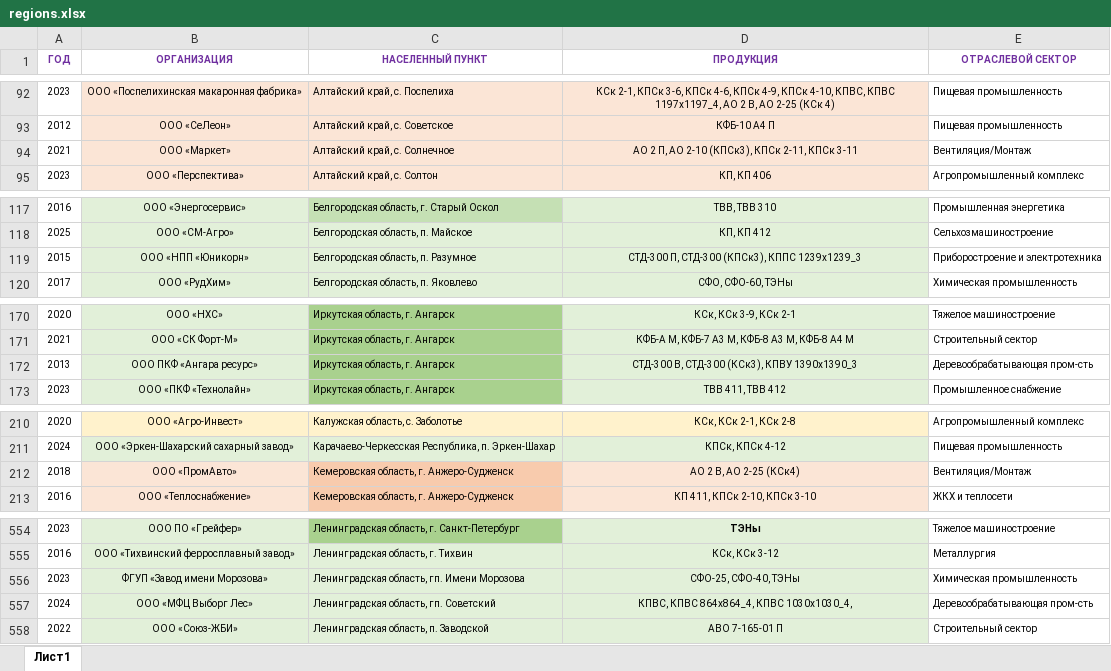
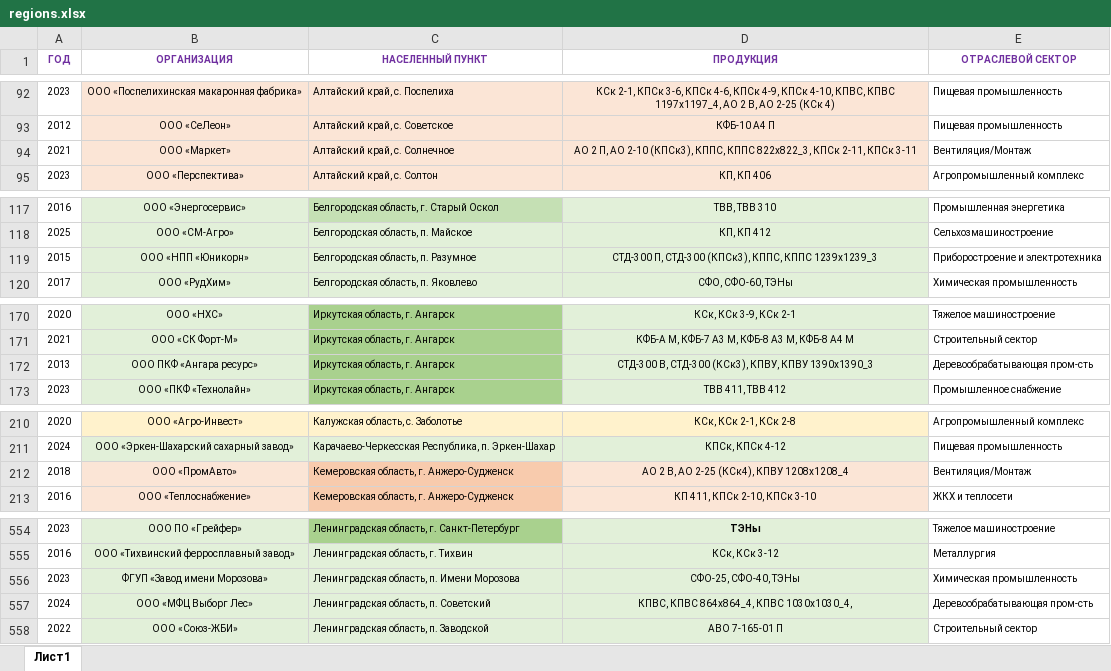
Before and after one commit to Banbarashik/zao-tst.ru, an Excel workbook: data/regions/source/regions.xlsx, sheet Лист1, drawn as a sheet; only a part is shown, gaps mark what is left out; values as stored, in another font and other column widths than the file's, no borders; the diff covers the shown part only; the diff names each change by its address in the sheet, - before the commit and + after, or states it on an @@ line.

```diff
--- a/data/regions/source/regions.xlsx (sheet Лист1)
+++ b/data/regions/source/regions.xlsx (sheet Лист1)
-D94 (ПРОДУКЦИЯ): …2-10 (КПСк3), КПСк 2-11,…
+D94 (ПРОДУКЦИЯ): …2-10 (КПСк3), КППС, КППС 822х822_3, КПСк 2-11,…
-D119 (ПРОДУКЦИЯ): …СТД-300 (КПСк3), КППС 1239х1239_3
+D119 (ПРОДУКЦИЯ): …СТД-300 (КПСк3), КППС, КППС 1239х1239_3
-D172 (ПРОДУКЦИЯ): …СТД-300 (КСк3), КПВУ 1390х1390_3
+D172 (ПРОДУКЦИЯ): …СТД-300 (КСк3), КПВУ, КПВУ 1390х1390_3
-D212 (ПРОДУКЦИЯ): АО 2 В, АО 2-25 (КСк4)
+D212 (ПРОДУКЦИЯ): АО 2 В, АО 2-25 (КСк4), КПВУ 1208х1208_4
-C556 (НАСЕЛЕННЫЙ ПУНКТ): Ленинградская область, гп. Имени Морозова
+C556 (НАСЕЛЕННЫЙ ПУНКТ): Ленинградская область, п. Имени Морозова
-C557 (НАСЕЛЕННЫЙ ПУНКТ): Ленинградская область, гп. Советский
+C557 (НАСЕЛЕННЫЙ ПУНКТ): Ленинградская область, п. Советский
```
Also changed, not shown: 21 edited cells elsewhere in this sheet, 2 other files.
